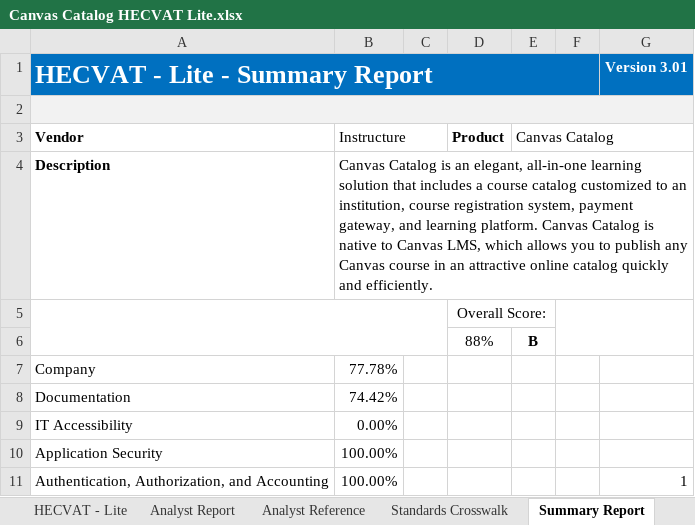
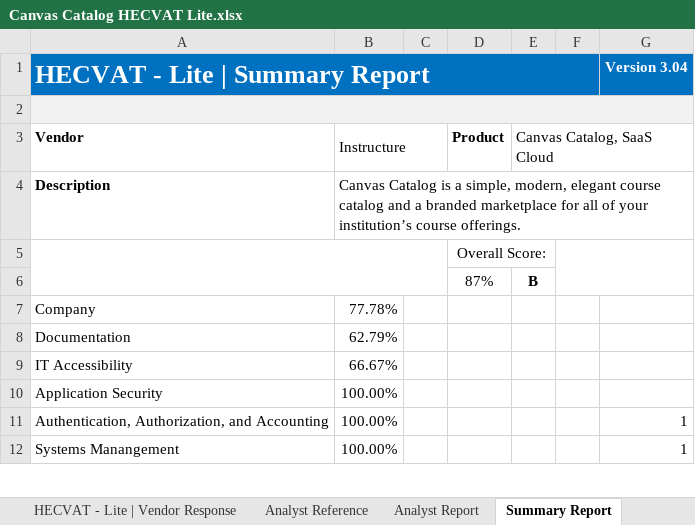
Before and after one commit to instructure/instructure-compliance-packages, an Excel workbook: Canvas Catalog/Canvas Catalog HECVAT Lite.xlsx, sheet Summary Report, drawn as a sheet; only a part is shown; the shorter side is filled out with more unchanged rows; values as stored, in another font and other column widths than the file's, no borders; charts and pictures and conditional formats not drawn; the diff covers the shown part only; the diff names each change by its address in the sheet, - before the commit and + after, or states it on an @@ line.

```diff
--- a/Canvas Catalog/Canvas Catalog HECVAT Lite.xlsx (sheet Summary Report)
+++ b/Canvas Catalog/Canvas Catalog HECVAT Lite.xlsx (sheet Summary Report)
-sheet tab: HECVAT - Lite
+sheet tab: HECVAT - Lite | Vendor Response
@@ sheet tab order changed: HECVAT - Lite | Vendor Response | Analyst Reference | Analyst Report | Summary Report @@
-A1 (Vendor): HECVAT - Lite - Summary Report
+A1 (Vendor): HECVAT - Lite | Summary Report
-G1: Version 3.01
+G1: Version 3.04
-B2:G2 fill: none
+B2:G2 fill: #F2F2F2
-E3: Canvas Catalog
+E3: Canvas Catalog, SaaS Cloud
-B4 (Instructure): …Catalog is an elegant, all-in-one learning solution that includes a course catalog customized to an institution, course registration system, payment gateway, and learning platform. Canvas Catalog is native to Canvas LMS, which allows you to publish any Canvas course in an attractive online catalog quickly and efficiently.
+B4 (Instructure): …Catalog is a simple, modern, elegant course catalog and a branded marketplace for all of your institution’s course offerings.
-D6 (Product): 88%
+D6 (Product): 87%
-B8 (Instructure): 74.42%
+B8 (Instructure): 62.79%
-B9 (Instructure): 0.00%
+B9 (Instructure): 66.67%
```
Also changed, not shown: 1 removed row, 7 edited cells and cell formats elsewhere in this sheet, sheet Analyst Report, sheet HECVAT - Lite | Vendor Response, sheet Analyst Reference, sheet Instructions, sheet ChangeLog, sheet Standards Crosswalk, 1 more sheet, other sheet tabs, formulas that keep their value, charts or pictures.
